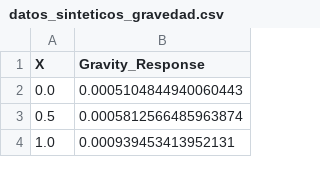
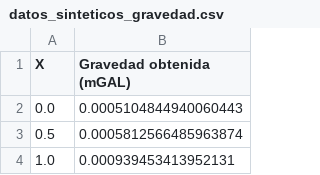
Before and after one commit to luciana26gallegos-collab/pooch-geofisica, a CSV file: datos_sinteticos_gravedad.csv, drawn as a sheet; only a part is shown.

Commit message:
Add files via upload

```diff
--- a/datos_sinteticos_gravedad.csv
+++ b/datos_sinteticos_gravedad.csv
@@ -1,2 +1,2 @@
-X,Gravity_Response
+X,Gravedad obtenida (mGAL)
 0.0,0.0005104844940060443
```
